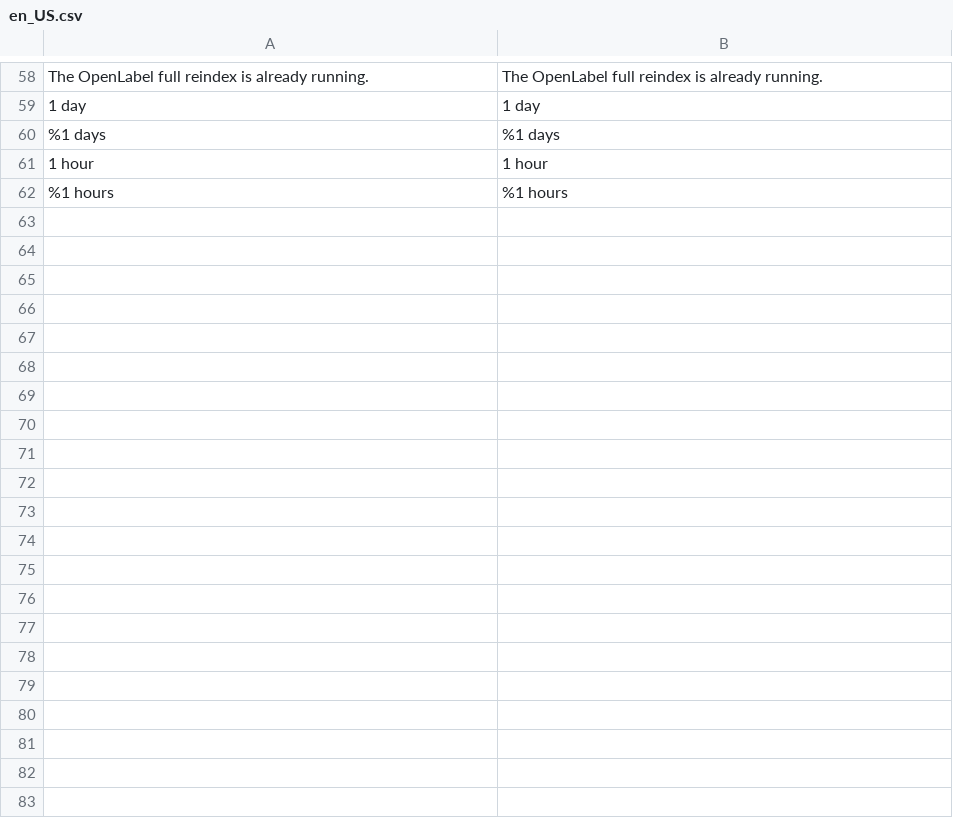
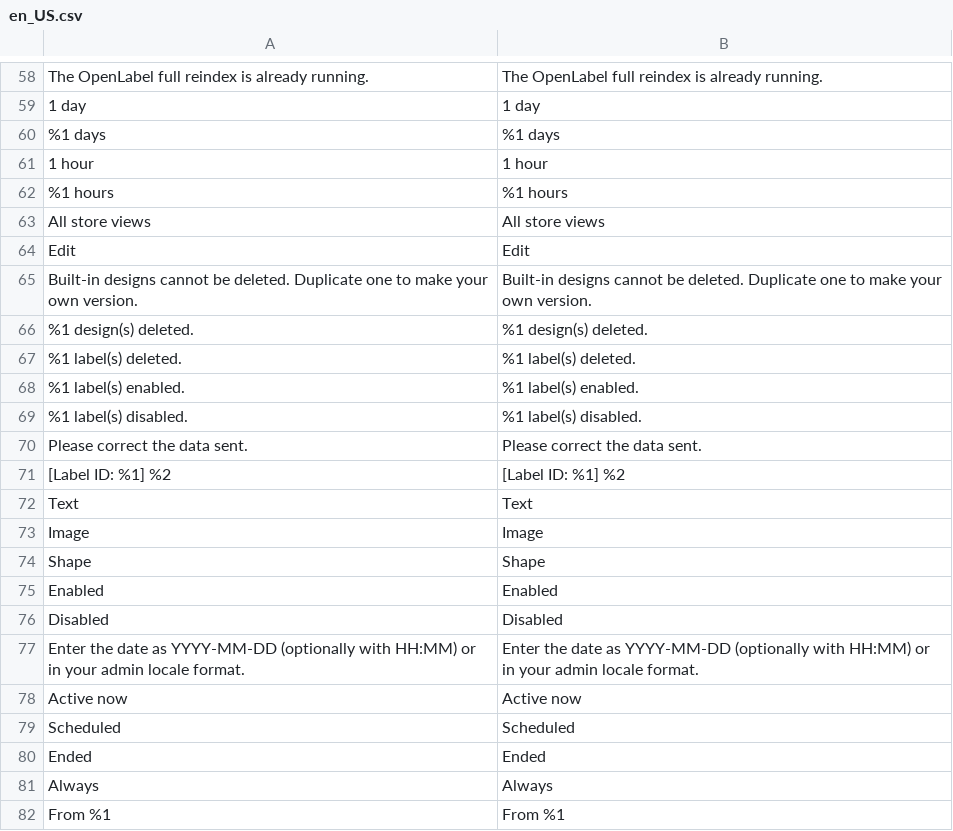
Before and after one commit to iranimij/openlabel, a CSV file: i18n/en_US.csv, drawn as a sheet; only a part is shown, gaps mark what is left out; the diff covers the shown part only; the diff names each change by its address in the sheet, - before the commit and + after, or states it on an @@ line.

Commit message:
feat: admin menu and the labels and designs grids
Catalog › OpenLabel › Labels / Designs. The labels grid shows status, name,
design thumbnail (inline SVG, no inline styles), placements summary, matched
product count from the index, active-now state, schedule, priority and store
views in one SELECT; inline edit of name, status, priority and dates (shop
timezone in, UTC stored) and mass enable/disable/delete. The designs grid
lists designs with previews and usage; mass delete keeps built-in designs
and designs still in use. New core dependency magento/module-ui.

```diff
--- a/i18n/en_US.csv
+++ b/i18n/en_US.csv
+row 63: All store views | All store views
+row 64: Edit | Edit
+row 65: Built-in designs cannot be deleted. Duplicate one to make your own version. | Built-in designs cannot be deleted. Duplicate one to make your own version.
+row 66: %1 design(s) deleted. | %1 design(s) deleted.
+row 67: %1 label(s) deleted. | %1 label(s) deleted.
+row 68: %1 label(s) enabled. | %1 label(s) enabled.
+row 69: %1 label(s) disabled. | %1 label(s) disabled.
+row 70: Please correct the data sent. | Please correct the data sent.
+row 71: [Label ID: %1] %2 | [Label ID: %1] %2
+row 72: Text | Text
+row 73: Image | Image
+row 74: Shape | Shape
+row 75: Enabled | Enabled
+row 76: Disabled | Disabled
+row 77: Enter the date as YYYY-MM-DD (optionally with HH:MM) or in your admin locale format. | Enter the date as YYYY-MM-DD (optionally with HH:MM) or in your admin locale format.
+row 78: Active now | Active now
+row 79: Scheduled | Scheduled
+row 80: Ended | Ended
+row 81: Always | Always
+row 82: From %1 | From %1
```
Also changed, not shown: 28 added rows elsewhere in this file, 40 other files.
